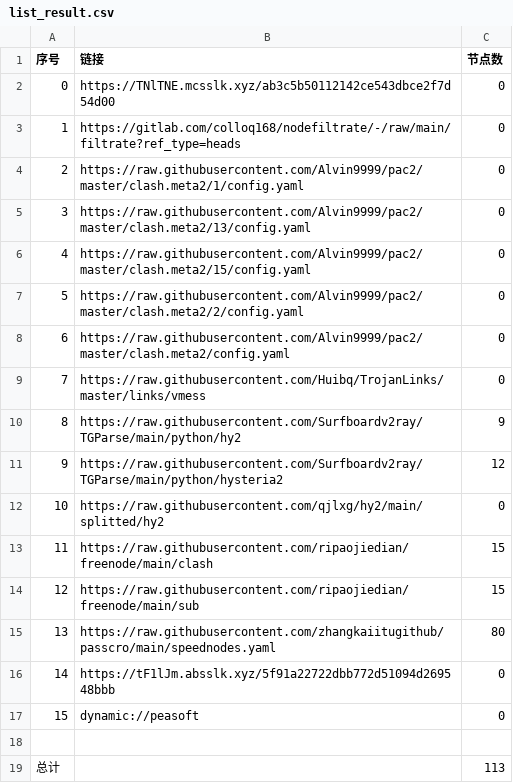
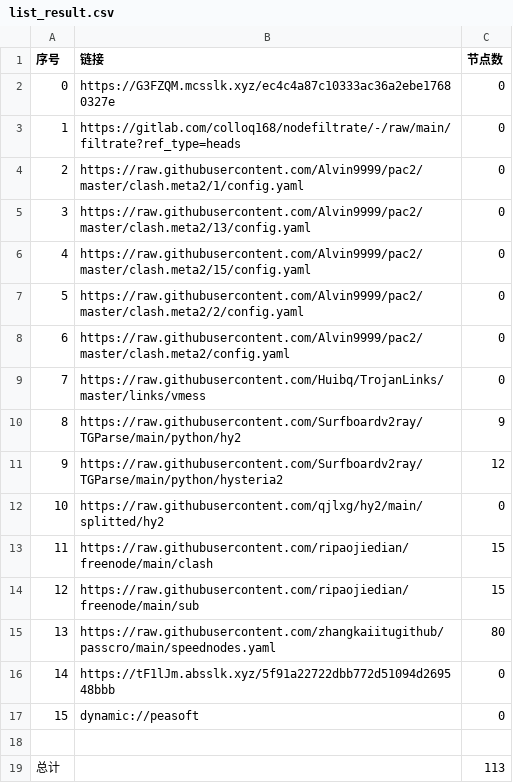
Before and after one commit to sileopro/AutoMergePublicNodes, a CSV file: list_result.csv, drawn as a sheet.

```diff
--- a/list_result.csv
+++ b/list_result.csv
@@ -1,3 +1,3 @@
 序号,链接,节点数
-0,https://TNlTNE.mcsslk.xyz/ab3c5b50112142ce543dbce2f7d54d00,0
+0,https://G3FZQM.mcsslk.xyz/ec4c4a87c10333ac36a2ebe17680327e,0
 1,https://gitlab.com/colloq168/nodefiltrate/-/raw/main/filtrate?ref_type=heads,0
```
Also changed, not shown: 3 other files.
